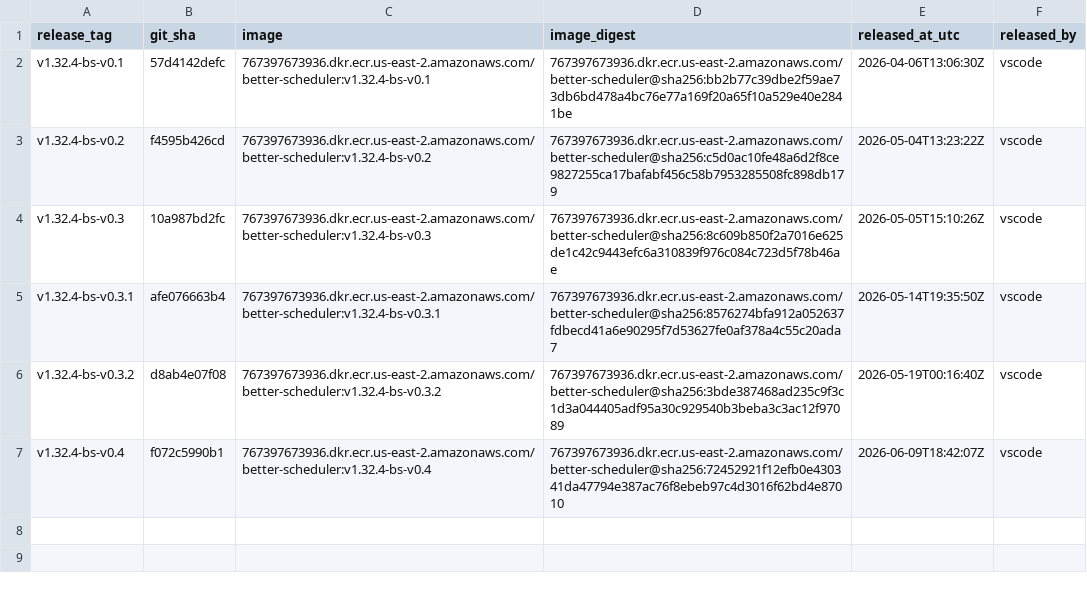
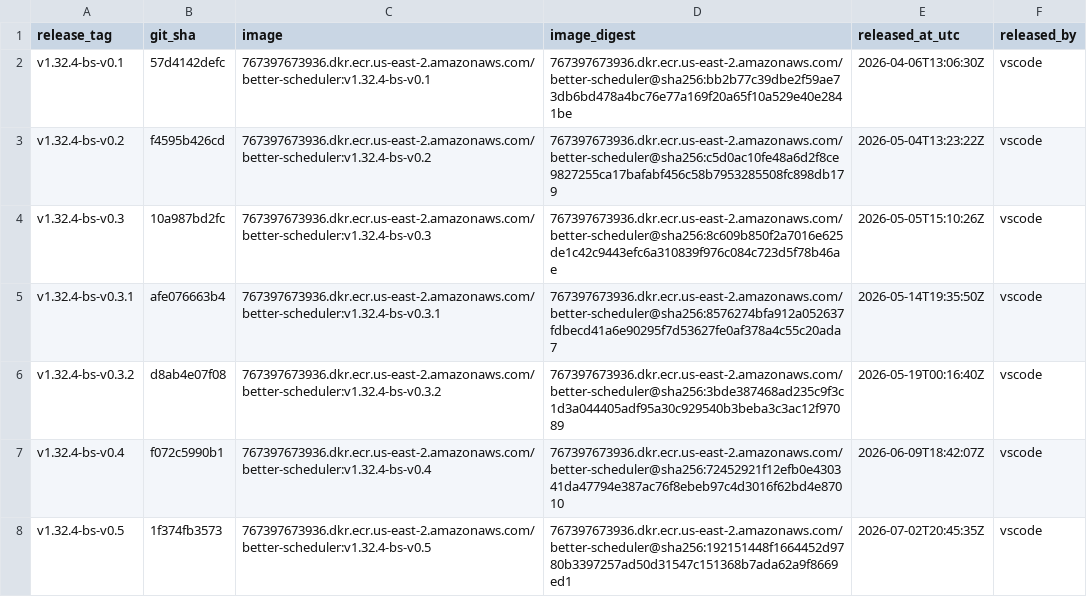
Before and after one commit to Elentary/kubernetes, a CSV file: releases/better-scheduler/releases.csv, drawn as a sheet; the diff names each change by its address in the sheet, - before the commit and + after, or states it on an @@ line.

Commit message:
scheduler: emit decision logs for better-scheduler

```diff
--- a/releases/better-scheduler/releases.csv
+++ b/releases/better-scheduler/releases.csv
+row 8: v1.32.4-bs-v0.5 | 1f374fb3573 | 767397673936.dkr.ecr.us-east-2.amazonaws.com/better-scheduler:v1.32.4-bs-v0.5 | 767397673936.dkr.ecr.us-east-2.amazonaws.com/better-scheduler@sha256:192151448f1664452d9780b3397257ad50d31547c151368b7ada62a9f8669ed1 | 2026-07-02T20:45:35Z | vscode
```
Also changed, not shown: 2 other files.
